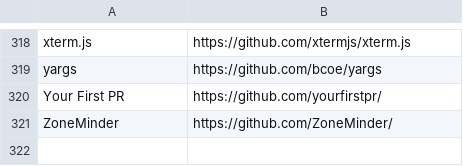
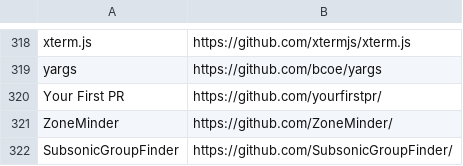
Before and after one commit to EthicalSource/contributor_covenant, a CSV file: static/adopters.csv, drawn as a sheet; only a part is shown, gaps mark what is left out.

Commit message:
Update adopters.csv
Added Subsonic Group Finder

```diff
--- a/static/adopters.csv
+++ b/static/adopters.csv
@@ -321 +321,2 @@ Your First PR, https://github.com/yourfirstpr/
 ZoneMinder, https://github.com/ZoneMinder/
+SubsonicGroupFinder, https://github.com/SubsonicGroupFinder/
```
